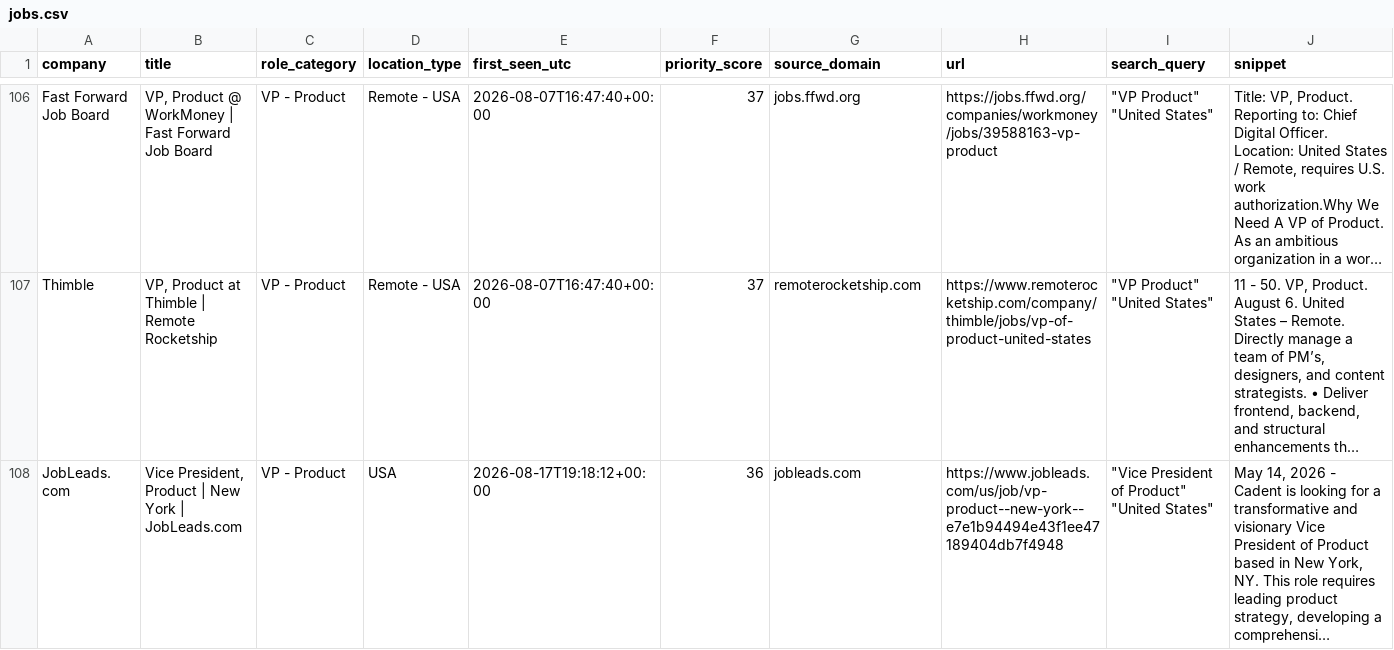
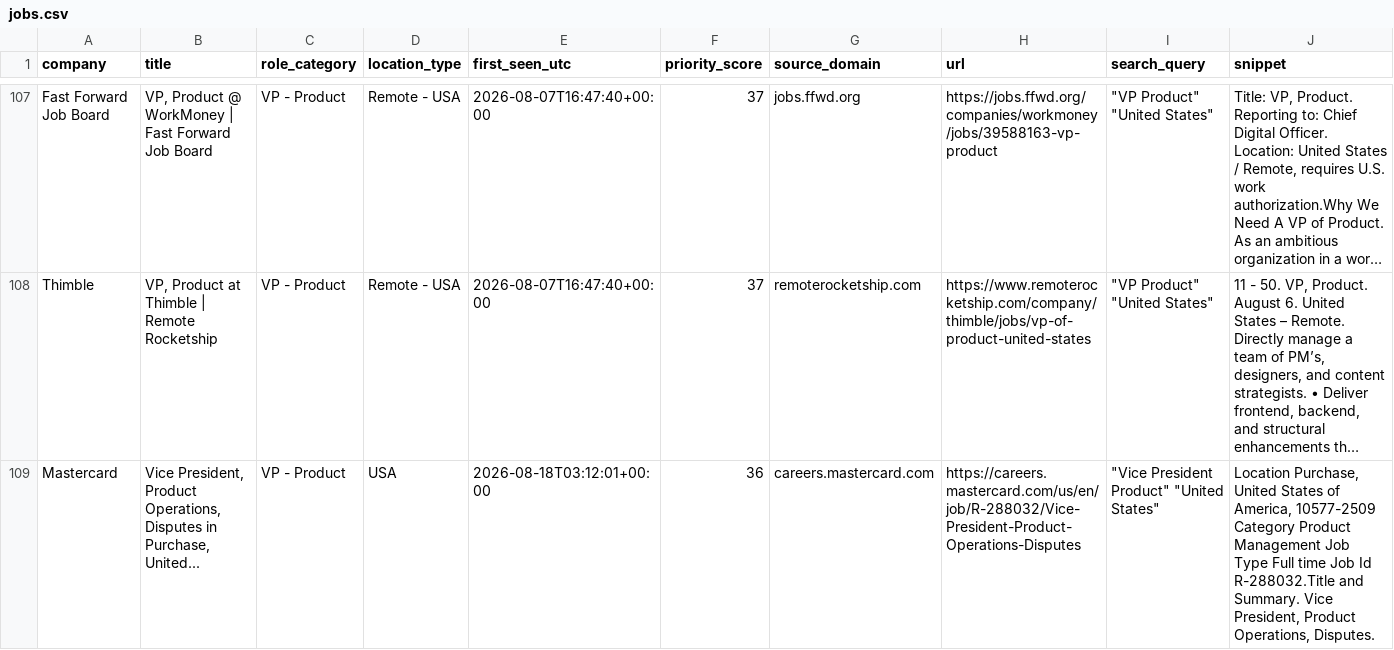
Before and after one commit to nycitydrew-collab/product-leadership-job-finder, a CSV file: jobs.csv, drawn as a sheet; only a part is shown, gaps mark what is left out; the shorter side is filled out with more unchanged rows; long unchanged cells end in …; the diff covers the shown part only; the diff names each change by its address in the sheet, - before the commit and + after, or states it on an @@ line.

```diff
--- a/jobs.csv
+++ b/jobs.csv
+row 109: Mastercard | Vice President, Product Operations, Disputes in Purchase, United... | VP - Product | USA | 2026-08-18T03:12:01+00:00 | 36 | careers.mastercard.com | https://careers.mastercard.com/us/en/job/R-288032/Vice-President-Product-Operations-Disputes | "Vice President Product" "United States" | Location Purchase, United States of America, 10577-2509 Category Product Management Job Type Full time Job Id R-288032.Title and Summary. Vice President, Product Operations, Disputes.
```
Also changed, not shown: 5 added rows elsewhere in this file.
